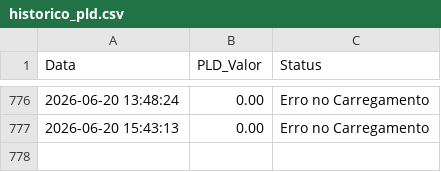
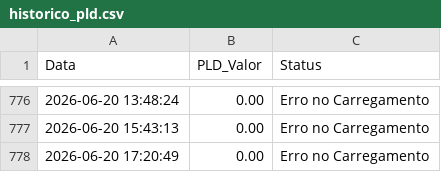
Before and after one commit to EnricoPontelli/The-first-way-wasn-t-good, a CSV file: historico_pld.csv, drawn as a sheet; only a part is shown, gaps mark what is left out; the diff names each change by its address in the sheet, - before the commit and + after, or states it on an @@ line.

Commit message:
Auto-update: Sat Jun 20 17:20:49 UTC 2026

```diff
--- a/historico_pld.csv
+++ b/historico_pld.csv
+row 778: 2026-06-20 17:20:49 | 0.00 | Erro no Carregamento
```
